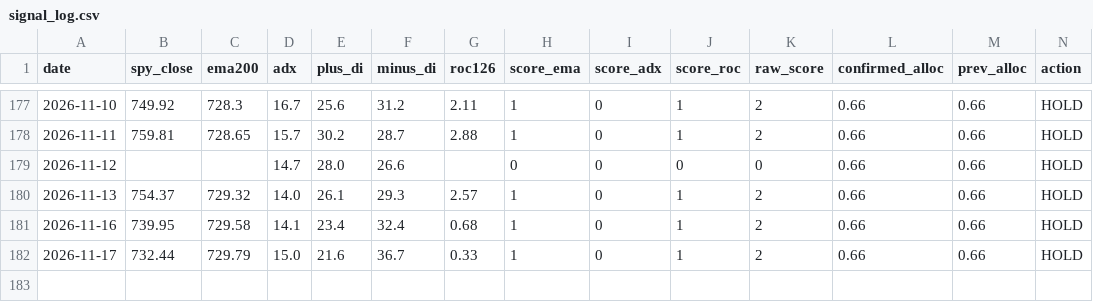
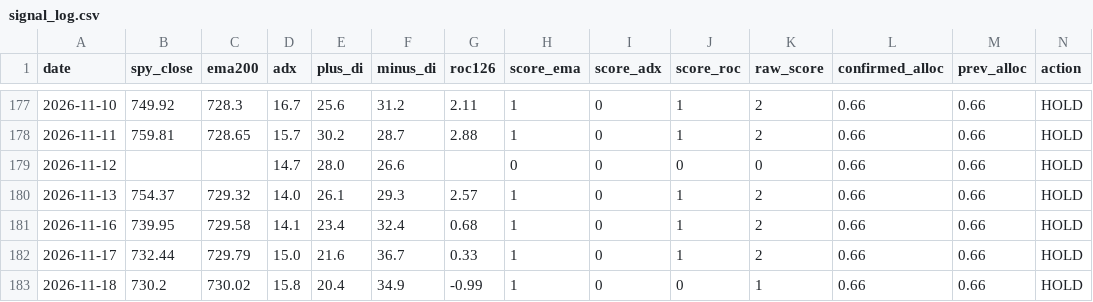
Before and after one commit to fernandoba7-byte/sp500-trend-strategy, a CSV file: data/signal_log.csv, drawn as a sheet; only a part is shown, gaps mark what is left out.

Commit message:
Signal update 2026-11-19

```diff
--- a/data/signal_log.csv
+++ b/data/signal_log.csv
@@ -182 +182,2 @@ date,spy_close,ema200,adx,plus_di,minus_di,roc126,score_ema,score_adx,score_roc,
 2026-11-17,732.44,729.79,15.0,21.6,36.7,0.33,1,0,1,2,0.66,0.66,HOLD
+2026-11-18,730.2,730.02,15.8,20.4,34.9,-0.99,1,0,0,1,0.66,0.66,HOLD
```
Also changed, not shown: 2 other files.
